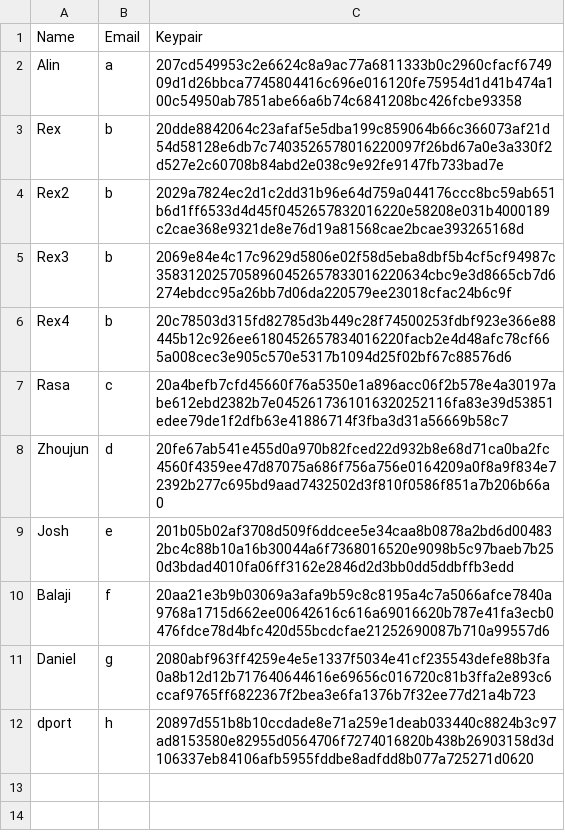
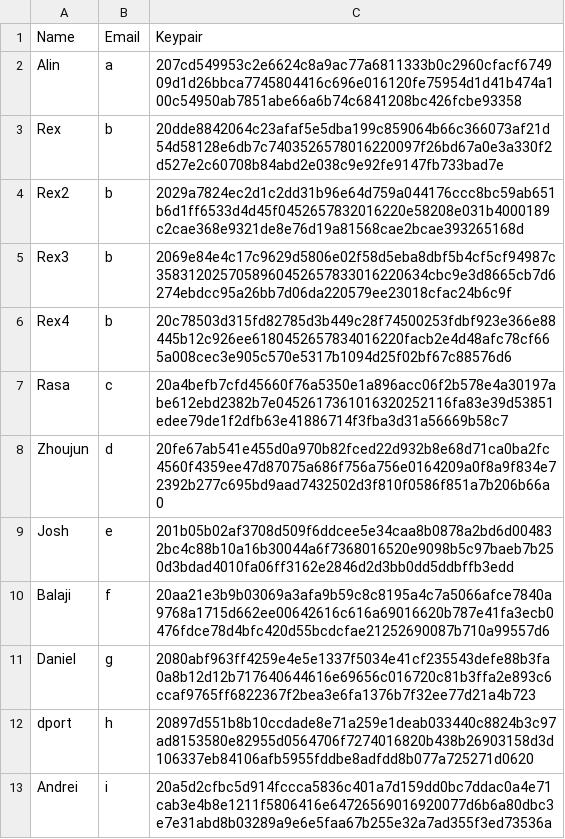
Before and after one commit to aptos-labs/aptos-setup-ceremony, a CSV file: client/users.csv, drawn as a sheet; the diff names each change by its address in the sheet, - before the commit and + after, or states it on an @@ line.

```diff
--- a/client/users.csv
+++ b/client/users.csv
+row 13: Andrei | i | 20a5d2cfbc5d914fccca5836c401a7d159dd0bc7ddac0a4e71cab3e4b8e1211f5806416e64726569016920077d6b6a80dbc3e7e31abd8b03289a9e6e5faa67b255e32a7ad355f3ed73536a
```
Also changed, not shown: 1 other file.
